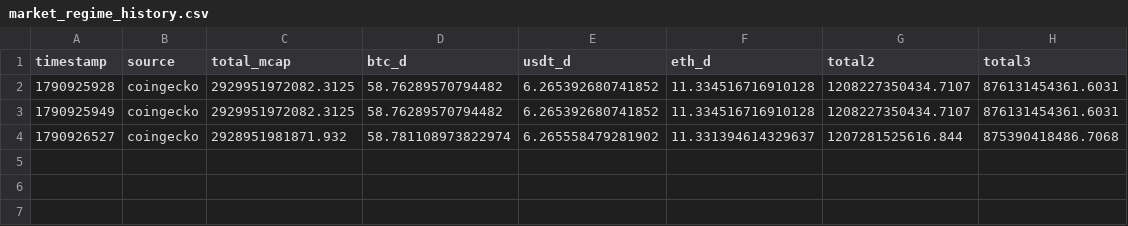
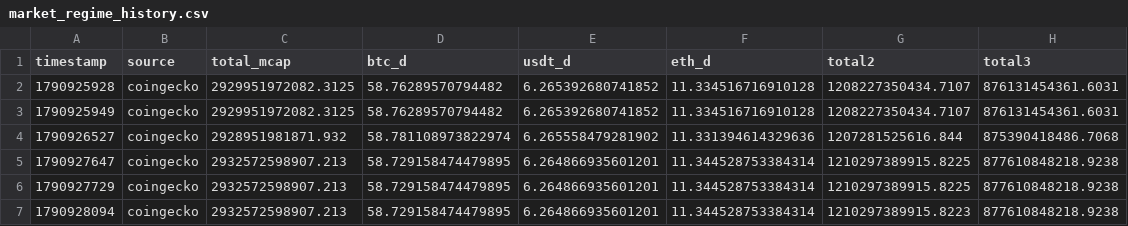
Before and after one commit to cheolsoo-lab/co6, a CSV file: market_regime_history.csv, drawn as a sheet.

```diff
--- a/market_regime_history.csv
+++ b/market_regime_history.csv
@@ -3,2 +3,5 @@ timestamp,source,total_mcap,btc_d,usdt_d,eth_d,total2,total3
 1790925949,coingecko,2929951972082.3125,58.76289570794482,6.265392680741852,11.334516716910128,1208227350434.7107,876131454361.6031
-1790926527,coingecko,2928951981871.932,58.781108973822974,6.265558479281902,11.331394614329637,1207281525616.844,875390418486.7068
+1790926527,coingecko,2928951981871.932,58.781108973822974,6.265558479281902,11.331394614329636,1207281525616.844,875390418486.7068
+1790927647,coingecko,2932572598907.213,58.729158474479895,6.264866935601201,11.344528753384314,1210297389915.8225,877610848218.9238
+1790927729,coingecko,2932572598907.213,58.729158474479895,6.264866935601201,11.344528753384314,1210297389915.8225,877610848218.9238
+1790928094,coingecko,2932572598907.213,58.729158474479895,6.264866935601201,11.344528753384314,1210297389915.8223,877610848218.9238
```
Also changed, not shown: 8 other files.
